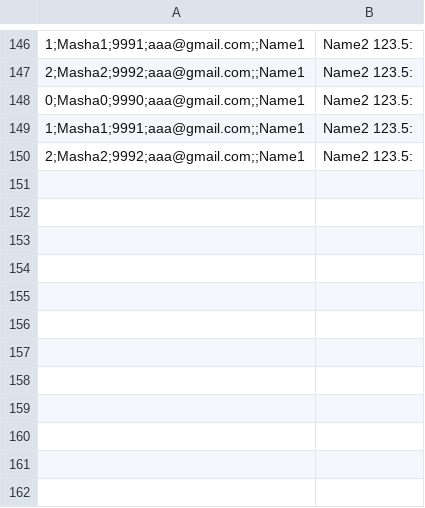
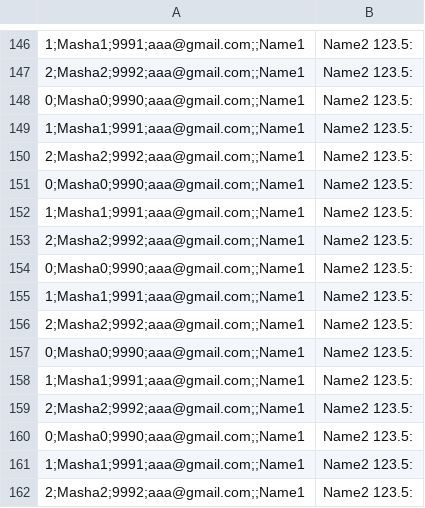
Before and after one commit to Arishenk/JavaEltexCourse, a CSV file: OrganizationReference/managers.csv, drawn as a sheet; only a part is shown, gaps mark what is left out.

```diff
--- a/OrganizationReference/managers.csv
+++ b/OrganizationReference/managers.csv
@@ -150 +150,13 @@
 2;Masha2;9992;aaa@gmail.com;;Name1,Name2 123.5:
+0;Masha0;9990;aaa@gmail.com;;Name1,Name2 123.5:
+1;Masha1;9991;aaa@gmail.com;;Name1,Name2 123.5:
+2;Masha2;9992;aaa@gmail.com;;Name1,Name2 123.5:
+0;Masha0;9990;aaa@gmail.com;;Name1,Name2 123.5:
+1;Masha1;9991;aaa@gmail.com;;Name1,Name2 123.5:
+2;Masha2;9992;aaa@gmail.com;;Name1,Name2 123.5:
+0;Masha0;9990;aaa@gmail.com;;Name1,Name2 123.5:
+1;Masha1;9991;aaa@gmail.com;;Name1,Name2 123.5:
+2;Masha2;9992;aaa@gmail.com;;Name1,Name2 123.5:
+0;Masha0;9990;aaa@gmail.com;;Name1,Name2 123.5:
+1;Masha1;9991;aaa@gmail.com;;Name1,Name2 123.5:
+2;Masha2;9992;aaa@gmail.com;;Name1,Name2 123.5:
```
Also changed, not shown: OrganizationReference/developers.csv, OrganizationReference/tasks.csv, 4 other files.
